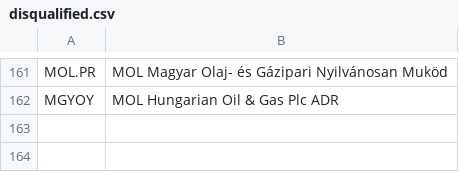
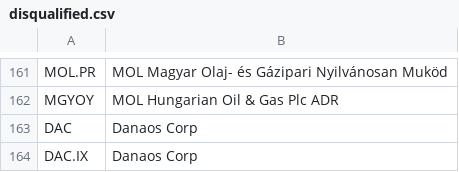
Before and after one commit to nenadnoveljic/trading2, a CSV file: db/disqualified.csv, drawn as a sheet; only a part is shown, gaps mark what is left out.

```diff
--- a/db/disqualified.csv
+++ b/db/disqualified.csv
@@ -162 +162,3 @@ MOL.PR,MOL Magyar Olaj- és Gázipari Nyilvánosan Muköd
 MGYOY,MOL Hungarian Oil & Gas Plc ADR
+DAC,Danaos Corp
+DAC.IX,Danaos Corp
```
Also changed, not shown: db/2015_first_dividend.csv, 1 other file.
